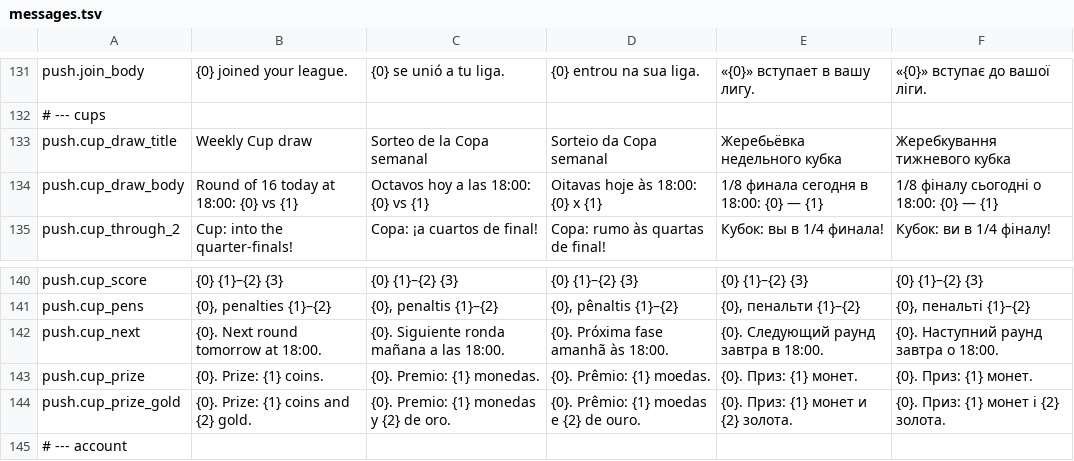
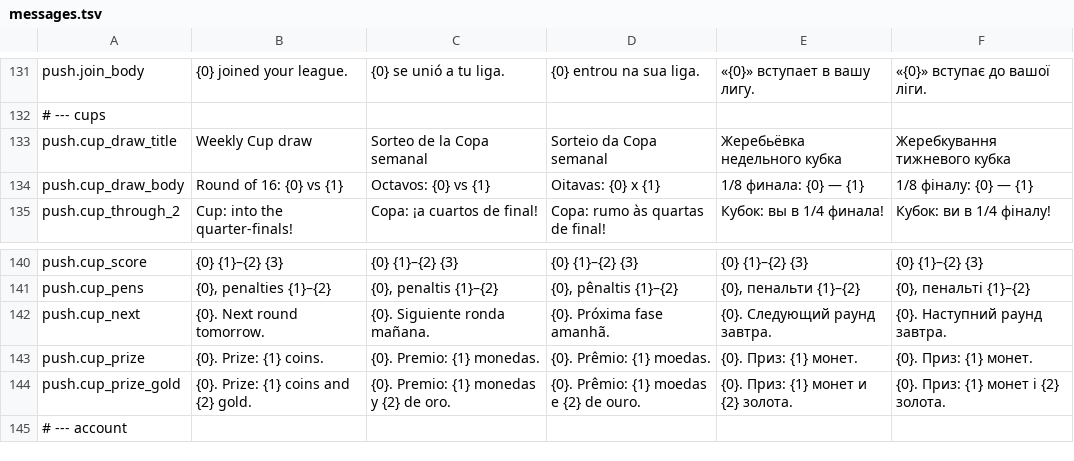
Before and after one commit to inowios/Arena-Game-Backend, a TSV file: server/src/main/resources/i18n/messages.tsv, drawn as a sheet; only a part is shown, gaps mark what is left out.

```diff
--- a/server/src/main/resources/i18n/messages.tsv
+++ b/server/src/main/resources/i18n/messages.tsv
@@ -133,3 +133,3 @@ push.join_body	{0} joined your league.	{0} se unió a tu liga.	{0} entrou na sua
 push.cup_draw_title	Weekly Cup draw	Sorteo de la Copa semanal	Sorteio da Copa semanal	Жеребьёвка недельного кубка	Жеребкування тижневого кубка
-push.cup_draw_body	Round of 16 today at 18:00: {0} vs {1}	Octavos hoy a las 18:00: {0} vs {1}	Oitavas hoje às 18:00: {0} x {1}	1/8 финала сегодня в 18:00: {0} — {1}	1/8 фіналу сьогодні о 18:00: {0} — {1}
+push.cup_draw_body	Round of 16: {0} vs {1}	Octavos: {0} vs {1}	Oitavas: {0} x {1}	1/8 финала: {0} — {1}	1/8 фіналу: {0} — {1}
 push.cup_through_2	Cup: into the quarter-finals!	Copa: ¡a cuartos de final!	Copa: rumo às quartas de final!	Кубок: вы в 1/4 финала!	Кубок: ви в 1/4 фіналу!
@@ -141,3 +141,3 @@ push.cup_score	{0} {1}–{2} {3}	{0} {1}–{2} {3}	{0} {1}–{2} {3}	{0} {1}–{
 push.cup_pens	{0}, penalties {1}–{2}	{0}, penaltis {1}–{2}	{0}, pênaltis {1}–{2}	{0}, пенальти {1}–{2}	{0}, пенальті {1}–{2}
-push.cup_next	{0}. Next round tomorrow at 18:00.	{0}. Siguiente ronda mañana a las 18:00.	{0}. Próxima fase amanhã às 18:00.	{0}. Следующий раунд завтра в 18:00.	{0}. Наступний раунд завтра о 18:00.
+push.cup_next	{0}. Next round tomorrow.	{0}. Siguiente ronda mañana.	{0}. Próxima fase amanhã.	{0}. Следующий раунд завтра.	{0}. Наступний раунд завтра.
 push.cup_prize	{0}. Prize: {1} coins.	{0}. Premio: {1} monedas.	{0}. Prêmio: {1} moedas.	{0}. Приз: {1} монет.	{0}. Приз: {1} монет.
```
Also changed, not shown: 21 other files.
